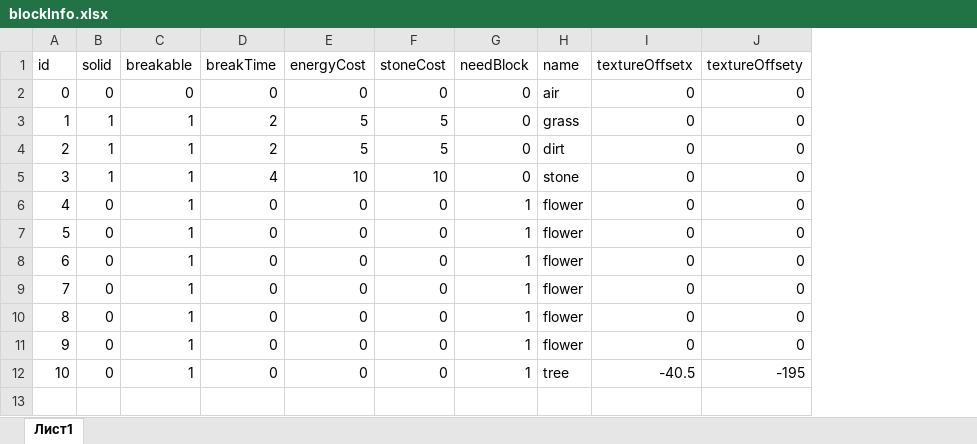
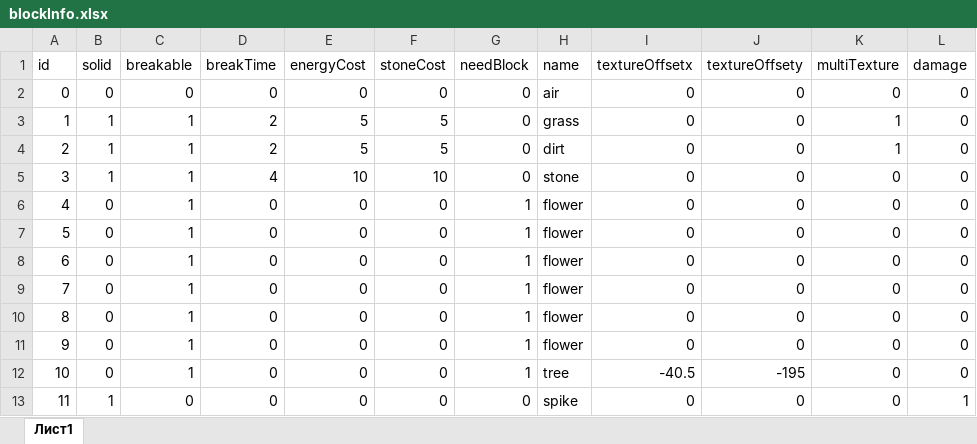
Before and after one commit to Masafi/infected, an Excel workbook: server/res/blockInfo.xlsx, sheet Лист1, drawn as a sheet; values as stored, in another font and other column widths than the file's, no borders; the diff names each change by its address in the sheet, - before the commit and + after, or states it on an @@ line.

```diff
--- a/server/res/blockInfo.xlsx (sheet Лист1)
+++ b/server/res/blockInfo.xlsx (sheet Лист1)
+column K (multiTexture), rows 2-12: 0 | 1 | 1 | 0 | 0 | 0 | 0 | 0 | 0 | 0 | 0
+column L (damage), rows 2-12: all 0
+row 13: 11 | 1 | 0 | 0 | 0 | 0 | 0 | spike | 0 | 0 | 0 | 1
```
Also changed, not shown: 20 other files.
